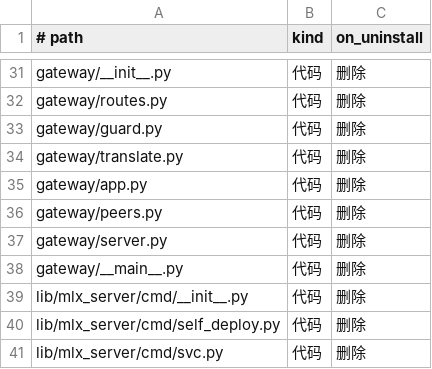
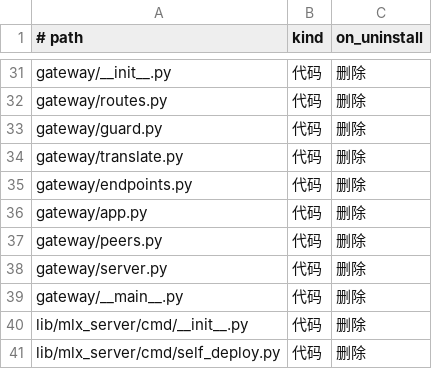
Before and after one commit to unixsec/mlx-tool, a TSV file: payload/share/manifest.tsv, drawn as a sheet; only a part is shown, gaps mark what is left out; the shorter side is filled out with more unchanged rows; the diff names each change by its address in the sheet, - before the commit and + after, or states it on an @@ line.

```diff
--- a/payload/share/manifest.tsv
+++ b/payload/share/manifest.tsv
+row 35: gateway/endpoints.py | 代码 | 删除
```
Also changed, not shown: payload/share/backends.tsv, payload/share/messages.tsv, 8 other files.
